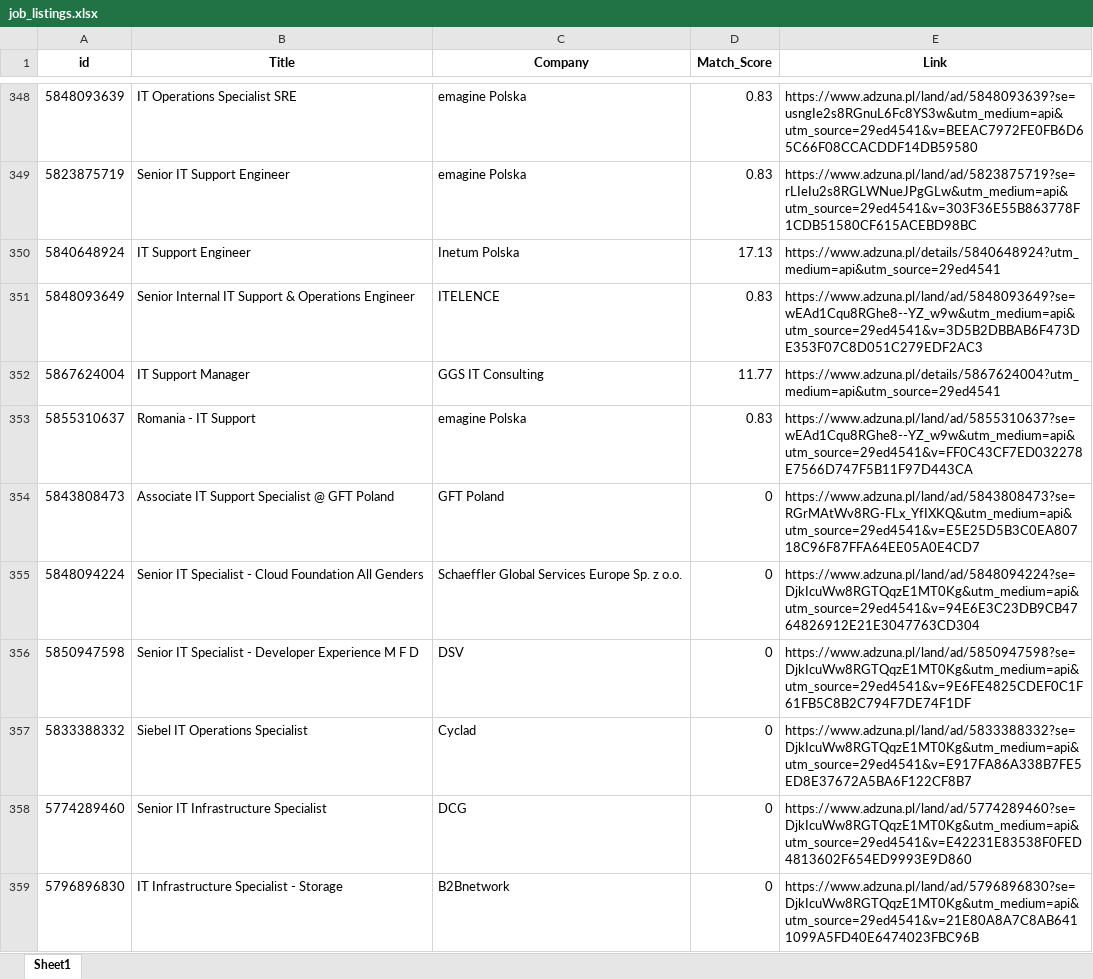
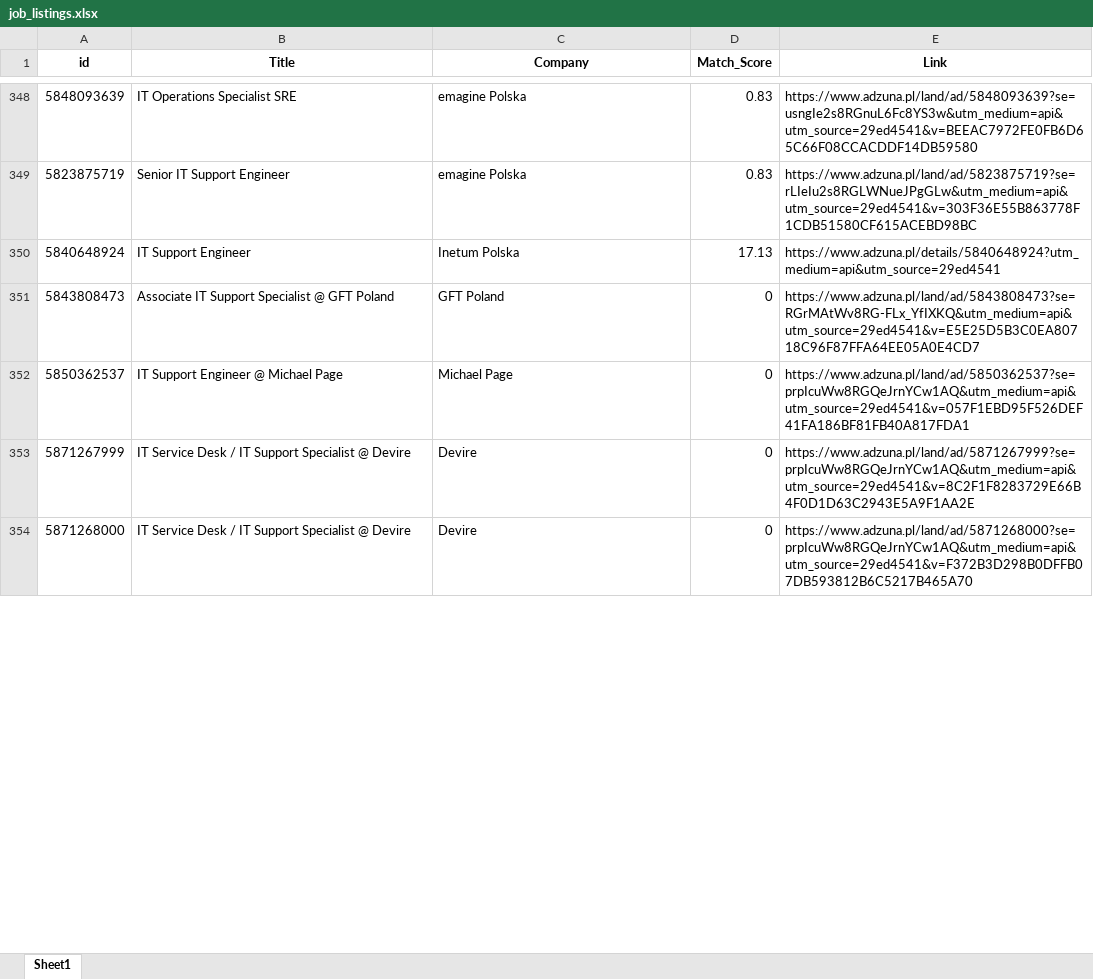
Before and after one commit to Byadiso/HireMeD, an Excel workbook: job_listings.xlsx, sheet Sheet1, drawn as a sheet; only a part is shown, gaps mark what is left out; the shorter side is filled out with more unchanged rows; values as stored, in another font and other column widths than the file's, no borders; removed rows and columns are numbered as before the commit, all else as after; the diff covers the shown part only; the diff names each change by its address in the sheet, - before the commit and + after, or states it on an @@ line.

```diff
--- a/job_listings.xlsx (sheet Sheet1)
+++ b/job_listings.xlsx (sheet Sheet1)
-row 351: 5848093649 | Senior Internal IT Support & Operations Engineer | ITELENCE | 0.83 | https://www.adzuna.pl/land/ad/5848093649?se=wEAd1Cqu8RGhe8--YZ_w9w&utm_medium=api&utm_source=29ed4541&v=3D5B2DBBAB6F473DE353F07C8D051C279EDF2AC3
@@ row 352 moved to row 373: 5867624004 @@
-row 353: 5855310637 | Romania - IT Support | emagine Polska | 0.83 | https://www.adzuna.pl/land/ad/5855310637?se=wEAd1Cqu8RGhe8--YZ_w9w&utm_medium=api&utm_source=29ed4541&v=FF0C43CF7ED032278E7566D747F5B11F97D443CA
-row 355: 5848094224 | Senior IT Specialist - Cloud Foundation All Genders | Schaeffler Global Services Europe Sp. z o.o. | 0 | https://www.adzuna.pl/land/ad/5848094224?se=DjkIcuWw8RGTQqzE1MT0Kg&utm_medium=api&utm_source=29ed4541&v=94E6E3C23DB9CB4764826912E21E3047763CD304
-row 356: 5850947598 | Senior IT Specialist - Developer Experience M F D | DSV | 0 | https://www.adzuna.pl/land/ad/5850947598?se=DjkIcuWw8RGTQqzE1MT0Kg&utm_medium=api&utm_source=29ed4541&v=9E6FE4825CDEF0C1F61FB5C8B2C794F7DE74F1DF
-row 357: 5833388332 | Siebel IT Operations Specialist | Cyclad | 0 | https://www.adzuna.pl/land/ad/5833388332?se=DjkIcuWw8RGTQqzE1MT0Kg&utm_medium=api&utm_source=29ed4541&v=E917FA86A338B7FE5ED8E37672A5BA6F122CF8B7
-row 358: 5774289460 | Senior IT Infrastructure Specialist | DCG | 0 | https://www.adzuna.pl/land/ad/5774289460?se=DjkIcuWw8RGTQqzE1MT0Kg&utm_medium=api&utm_source=29ed4541&v=E42231E83538F0FED4813602F654ED9993E9D860
-row 359: 5796896830 | IT Infrastructure Specialist - Storage | B2Bnetwork | 0 | https://www.adzuna.pl/land/ad/5796896830?se=DjkIcuWw8RGTQqzE1MT0Kg&utm_medium=api&utm_source=29ed4541&v=21E80A8A7C8AB6411099A5FD40E6474023FBC96B
```
Also changed, not shown: 9 added rows, 2 removed rows and cell formats elsewhere in this sheet.
